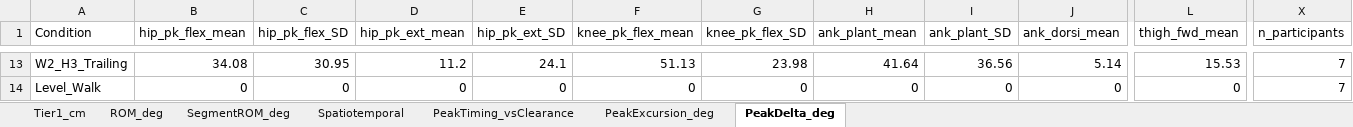
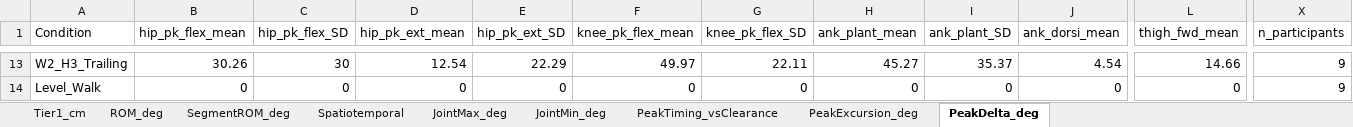
Before and after one commit to ehsansharafianm/imu-obstacle-crossing-analysis, an Excel workbook: Results/Group Analysis/GroupCrossing_YoungAdults_Summary.xlsx, sheet PeakDelta_deg, drawn as a sheet; only a part is shown, gaps mark what is left out; values as stored, in another font and other column widths than the file's, no borders; the diff covers the shown part only; the diff names each change by its address in the sheet, - before the commit and + after, or states it on an @@ line.

```diff
--- a/Results/Group Analysis/GroupCrossing_YoungAdults_Summary.xlsx (sheet PeakDelta_deg)
+++ b/Results/Group Analysis/GroupCrossing_YoungAdults_Summary.xlsx (sheet PeakDelta_deg)
+sheet tab: JointMax_deg
+sheet tab: JointMin_deg
-B13 (hip_pk_flex_mean): 34.08
+B13 (hip_pk_flex_mean): 30.26
-C13 (hip_pk_flex_SD): 30.95
+C13 (hip_pk_flex_SD): 30
-D13 (hip_pk_ext_mean): 11.2
+D13 (hip_pk_ext_mean): 12.54
-E13 (hip_pk_ext_SD): 24.1
+E13 (hip_pk_ext_SD): 22.29
-F13 (knee_pk_flex_mean): 51.13
+F13 (knee_pk_flex_mean): 49.97
-G13 (knee_pk_flex_SD): 23.98
+G13 (knee_pk_flex_SD): 22.11
-H13 (ank_plant_mean): 41.64
+H13 (ank_plant_mean): 45.27
-I13 (ank_plant_SD): 36.56
+I13 (ank_plant_SD): 35.37
-J13 (ank_dorsi_mean): 5.14
+J13 (ank_dorsi_mean): 4.54
-L13 (thigh_fwd_mean): 15.53
+L13 (thigh_fwd_mean): 14.66
-X13:X14 (n_participants): 7
+X13:X14 (n_participants): 9
```
Also changed, not shown: 10 added rows, 10 removed rows and 32 edited cells elsewhere in this sheet, sheet PeakExcursion_deg, sheet PeakTiming_vsClearance, sheet Tier1_cm, sheet SegmentROM_deg, sheet Spatiotemporal, sheet ROM_deg, 25 other files.
